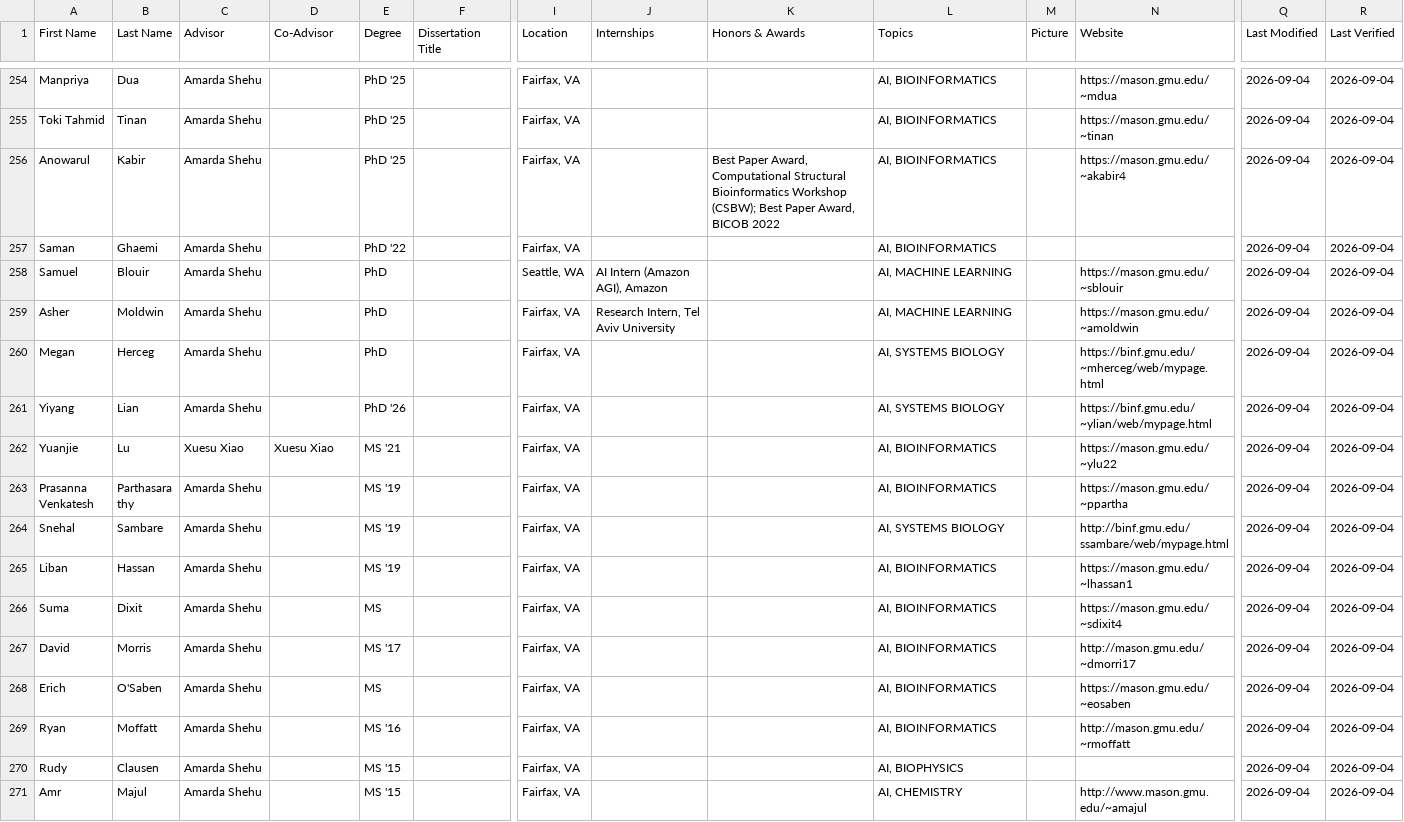
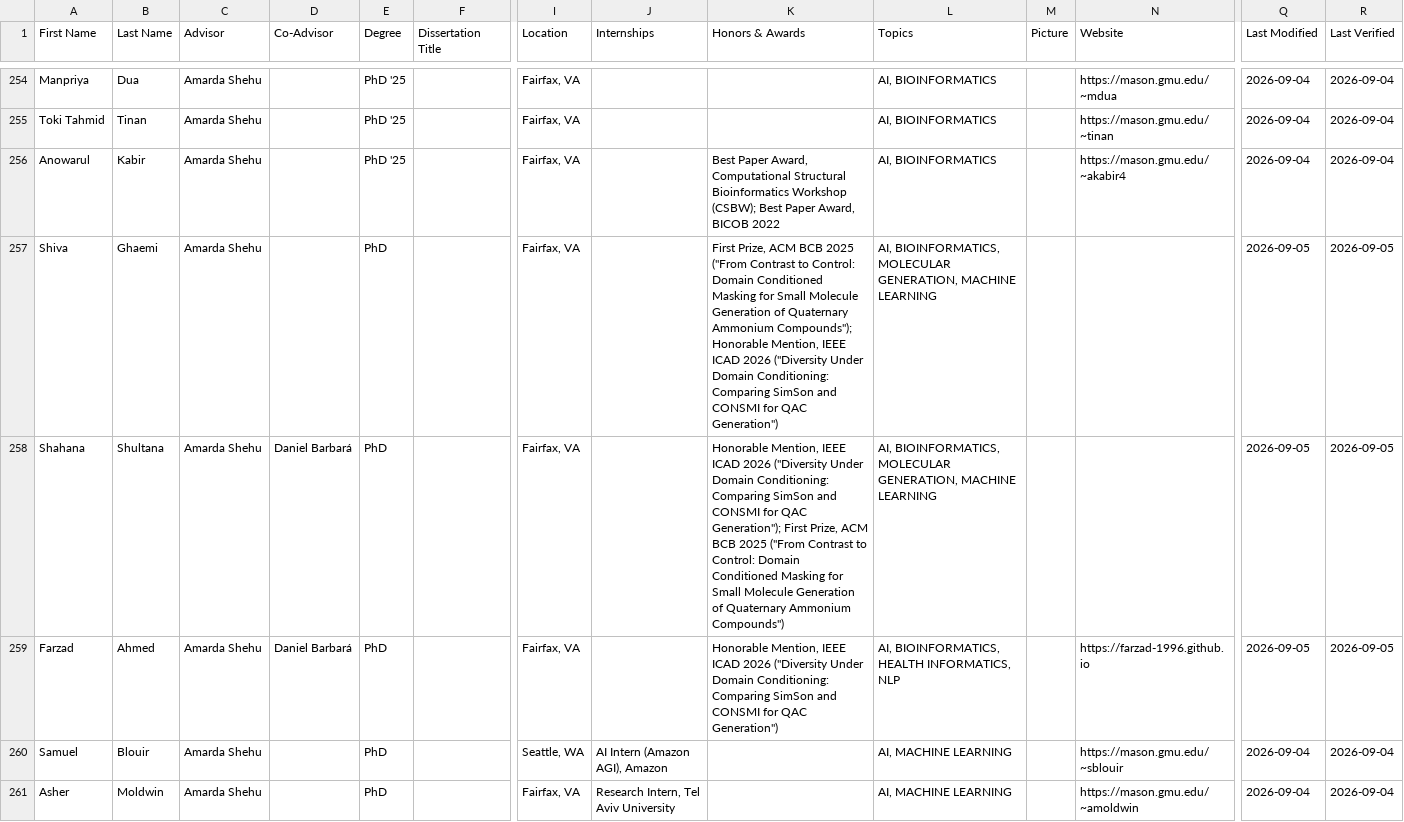
Before and after one commit to RealGMUCS/people, a CSV file: public/students.csv, drawn as a sheet; only a part is shown, gaps mark what is left out; the shorter side is filled out with more unchanged rows; rows hold the shown columns only; the diff names each change by its address in the sheet, - before the commit and + after, or states it on an @@ line.

Commit message:
Update Shiva Ghaemi and add Shahana Shultana and Farzad Ahmed with paper awards

```diff
--- a/public/students.csv
+++ b/public/students.csv
-A257 (First Name): Saman
+A257 (First Name): Shiva
-E257 (Degree): PhD '22
+E257 (Degree): PhD
-K257 (Honors & Awards): (empty)
+K257 (Honors & Awards): First Prize, ACM BCB 2025 ("From Contrast to Control: Domain Conditioned Masking for Small Molecule Generation of Quaternary Ammonium Compounds"); Honorable Mention, IEEE ICAD 2026 ("Diversity Under Domain Conditioning: Comparing SimSon and CONSMI for QAC Generation")
-L257 (Topics): AI, BIOINFORMATICS
+L257 (Topics): AI, BIOINFORMATICS, MOLECULAR GENERATION, MACHINE LEARNING
-Q257 (Last Modified): 2026-09-04
+Q257 (Last Modified): 2026-09-05
-R257 (Last Verified): 2026-09-04
+R257 (Last Verified): 2026-09-05
+row 258: Shahana | Shultana | Amarda Shehu | Daniel Barbará | PhD |  | Fairfax, VA |  | Honorable Mention, IEEE ICAD 2026 ("Diversity Under Domain Conditioning: Comparing SimSon and CONSMI for QAC Generation"); First Prize, ACM BCB 2025 ("From Contrast to Control: Domain Conditioned Masking for Small Molecule Generation of Quaternary Ammonium Compounds") | AI, BIOINFORMATICS, MOLECULAR GENERATION, MACHINE LEARNING |  |  | 2026-09-05 | 2026-09-05
+row 259: Farzad | Ahmed | Amarda Shehu | Daniel Barbará | PhD |  | Fairfax, VA |  | Honorable Mention, IEEE ICAD 2026 ("Diversity Under Domain Conditioning: Comparing SimSon and CONSMI for QAC Generation") | AI, BIOINFORMATICS, HEALTH INFORMATICS, NLP |  | https://farzad-1996.github.io | 2026-09-05 | 2026-09-05
```
